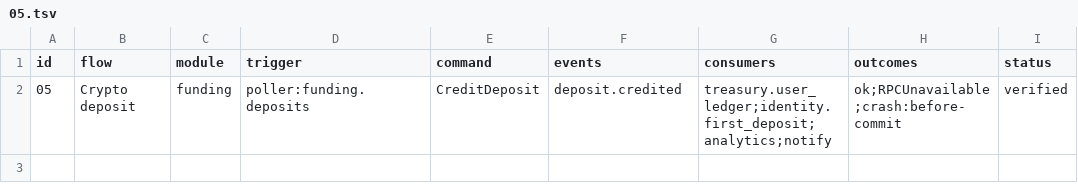
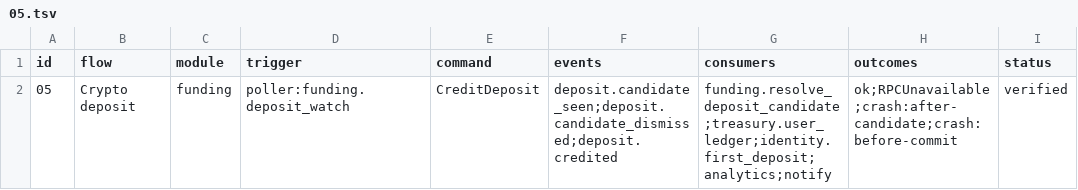
Before and after one commit to Munyon-Canyon/monaco, a TSV file: packages/flows/backend/05.tsv, drawn as a sheet; only a part is shown; the diff names each change by its address in the sheet, - before the commit and + after, or states it on an @@ line.

```diff
--- a/packages/flows/backend/05.tsv
+++ b/packages/flows/backend/05.tsv
-D2 (trigger): poller:funding.deposits
+D2 (trigger): poller:funding.deposit_watch
-F2 (events): deposit.credited
+F2 (events): deposit.candidate_seen;deposit.candidate_dismissed;deposit.credited
-G2 (consumers): treasury.user_ledger;identity.first_deposit;analytics;notify
+G2 (consumers): funding.resolve_deposit_candidate;treasury.user_ledger;identity.first_deposit;analytics;notify
-H2 (outcomes): ok;RPCUnavailable;crash:before-commit
+H2 (outcomes): ok;RPCUnavailable;crash:after-candidate;crash:before-commit
```
Also changed, not shown: 20 other files.
